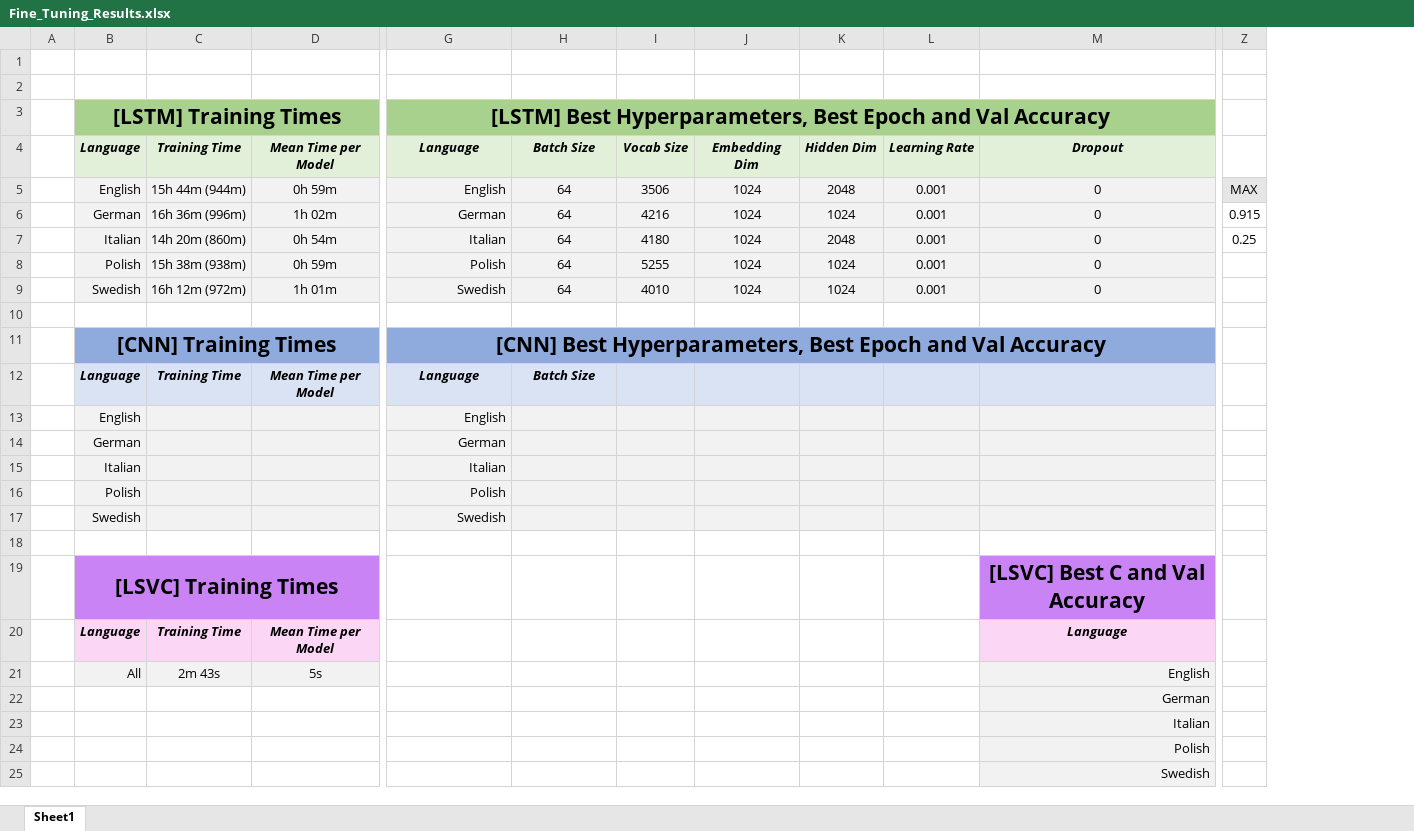
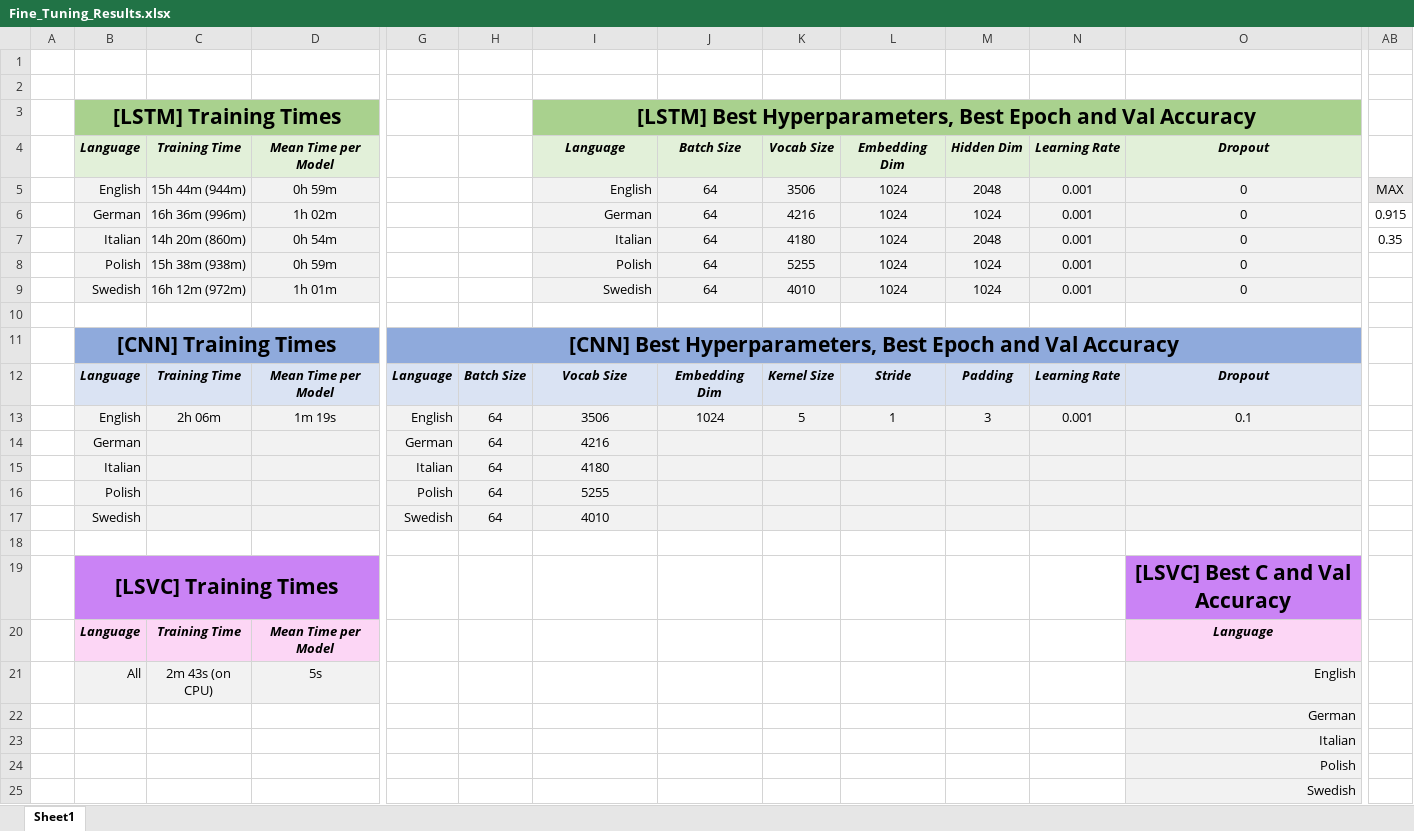
Before and after one commit to DanielePassabi/Uni_NLP2022_Exam, an Excel workbook: 02_network_and_practical/src/results/Fine_Tuning_Results.xlsx, sheet Sheet1, drawn as a sheet; only a part is shown, gaps mark what is left out; values as stored, in another font and other column widths than the file's, no borders; conditional formats not drawn; removed rows and columns are numbered as before the commit, all else as after; rows hold the shown columns only; the diff names each change by its address in the sheet, - before the commit and + after, or states it on an @@ line.

Commit message:
Implemented grid search for CNN, obtained en results

```diff
--- a/02_network_and_practical/src/results/Fine_Tuning_Results.xlsx (sheet Sheet1)
+++ b/02_network_and_practical/src/results/Fine_Tuning_Results.xlsx (sheet Sheet1)
+column G, row 12: Language; rows 14-17: German | Italian | Polish | Swedish
+column H, row 12: Batch Size; rows 14-17: all 64
-AB7: 0.25
+AB7: 0.35
-row 11:  | [CNN] Training Times |  |  | [CNN] Best Hyperparameters, Best Epoch and Val Accuracy
+row 11:  | [CNN] Training Times |  |  | [CNN] Best Hyperparameters, Best Epoch and Val Accuracy
-I12 (Language): Language
+I12 (Language): Vocab Size
-J12 (Batch Size): Batch Size
+J12 (Batch Size): Embedding Dim
-K12 (Vocab Size): (empty)
+K12 (Vocab Size): Kernel Size
-L12 (Embedding Dim): (empty)
+L12 (Embedding Dim): Stride
-M12 (Hidden Dim): (empty)
+M12 (Hidden Dim): Padding
-N12 (Learning Rate): (empty)
+N12 (Learning Rate): Learning Rate
-O12 (Dropout): (empty)
+O12 (Dropout): Dropout
-row 13:  | English |  |  | English
+row 13:  | English | 2h 06m | 1m 19s | English | 64 | 3506 | 1024 | 5 | 1 | 3 | 0.001 | 0.1
-I14 (Language): German
+I14 (Language): 4216
-I14:I17 alignment: right
+I14:I17 alignment: center
-I15 (Language): Italian
+I15 (Language): 4180
-I16 (Language): Polish
+I16 (Language): 5255
-I17 (Language): Swedish
+I17 (Language): 4010
-C21 (Training Time): 2m 43s
+C21 (Training Time): 2m 43s (on CPU)
```
Also changed, not shown: 17 other files.
